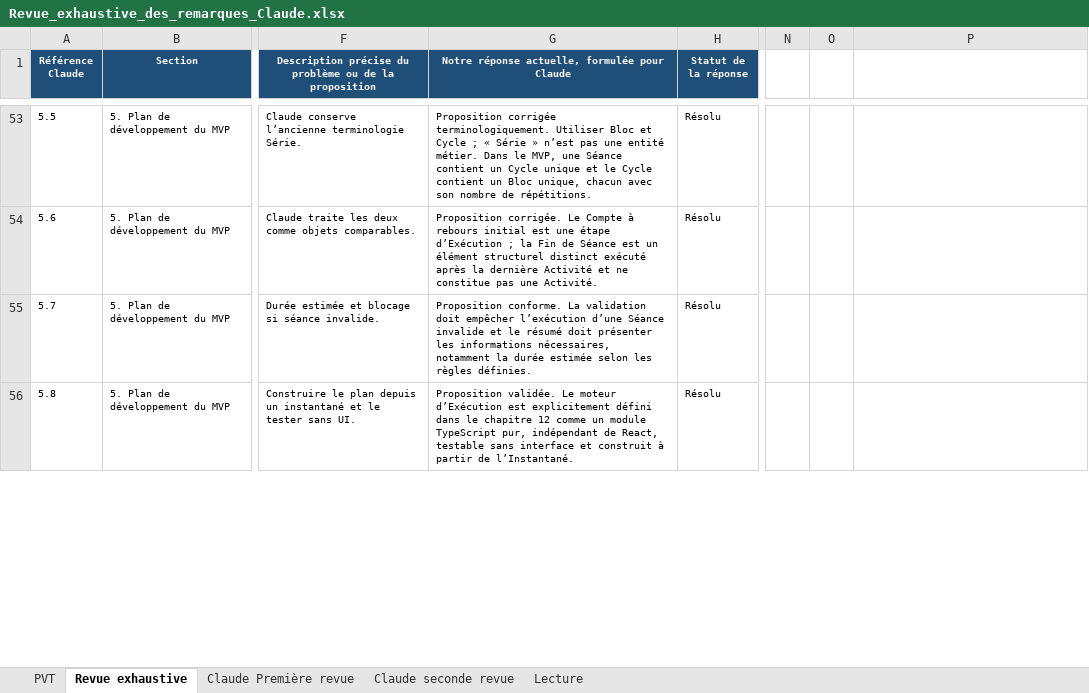
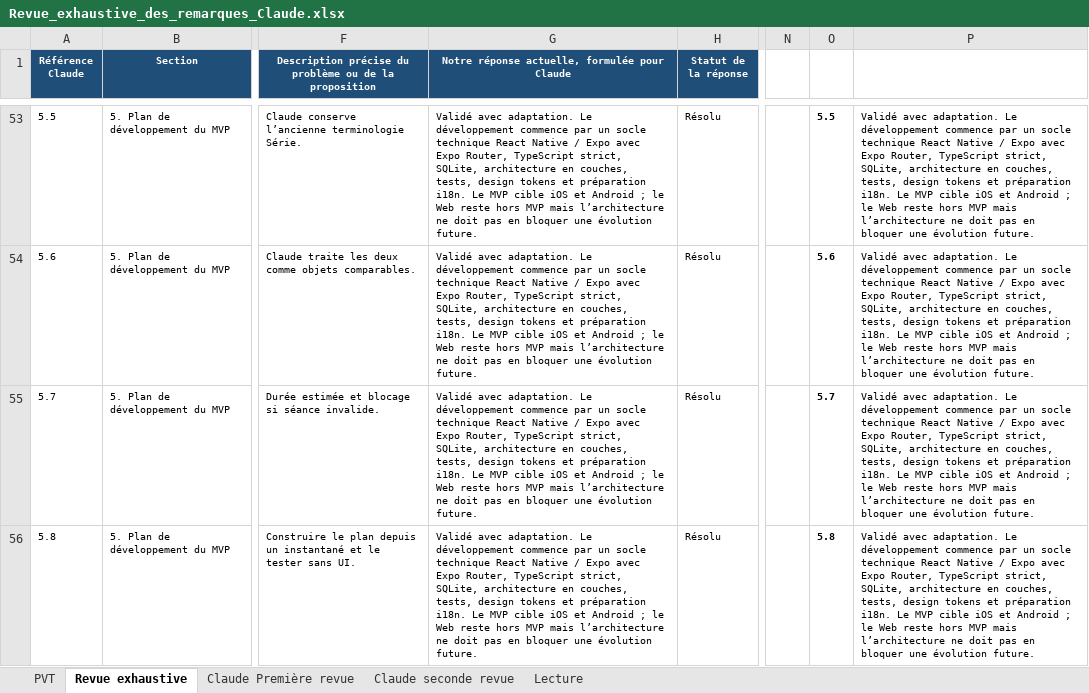
Before and after one commit to MyUncried/Application-Routine, an Excel workbook: docs/Revue-claude/Revue_exhaustive_des_remarques_Claude.xlsx, sheet Revue exhaustive, drawn as a sheet; only a part is shown, gaps mark what is left out; values as stored, in another font and other column widths than the file's, no borders; table styles not drawn; the diff covers the shown part only; the diff names each change by its address in the sheet, - before the commit and + after, or states it on an @@ line.

Commit message:
Finaliser la documentation après revue Claude

```diff
--- a/docs/Revue-claude/Revue_exhaustive_des_remarques_Claude.xlsx (sheet Revue exhaustive)
+++ b/docs/Revue-claude/Revue_exhaustive_des_remarques_Claude.xlsx (sheet Revue exhaustive)
-G53: Proposition corrigée terminologiquement. Utiliser Bloc et Cycle ; « Série » n’est pas une entité métier. Dans le MVP, une Séance contient un Cycle unique et le Cycle contient un Bloc unique, chacun avec son nombre de répétitions.
+G53: Validé avec adaptation. Le développement commence par un socle technique React Native / Expo avec Expo Router, TypeScript strict, SQLite, architecture en couches, tests, design tokens et préparation i18n. Le MVP cible iOS et Android ; le Web reste hors MVP mais l’architecture ne doit pas en bloquer une évolution future.
-O53: (empty)
+O53: 5.5
-P53:P56: (empty)
+P53:P56: Validé avec adaptation. Le développement commence par un socle technique React Native / Expo avec Expo Router, TypeScript strict, SQLite, architecture en couches, tests, design tokens et préparation i18n. Le MVP cible iOS et Android ; le Web reste hors MVP mais l’architecture ne doit pas en bloquer une évolution future.
-G54: Proposition corrigée. Le Compte à rebours initial est une étape d’Exécution ; la Fin de Séance est un élément structurel distinct exécuté après la dernière Activité et ne constitue pas une Activité.
+G54: Validé avec adaptation. Le développement commence par un socle technique React Native / Expo avec Expo Router, TypeScript strict, SQLite, architecture en couches, tests, design tokens et préparation i18n. Le MVP cible iOS et Android ; le Web reste hors MVP mais l’architecture ne doit pas en bloquer une évolution future.
-O54: (empty)
+O54: 5.6
-G55: Proposition conforme. La validation doit empêcher l’exécution d’une Séance invalide et le résumé doit présenter les informations nécessaires, notamment la durée estimée selon les règles définies.
+G55: Validé avec adaptation. Le développement commence par un socle technique React Native / Expo avec Expo Router, TypeScript strict, SQLite, architecture en couches, tests, design tokens et préparation i18n. Le MVP cible iOS et Android ; le Web reste hors MVP mais l’architecture ne doit pas en bloquer une évolution future.
-O55: (empty)
+O55: 5.7
-G56: Proposition validée. Le moteur d’Exécution est explicitement défini dans le chapitre 12 comme un module TypeScript pur, indépendant de React, testable sans interface et construit à partir de l’Instantané.
+G56: Validé avec adaptation. Le développement commence par un socle technique React Native / Expo avec Expo Router, TypeScript strict, SQLite, architecture en couches, tests, design tokens et préparation i18n. Le MVP cible iOS et Android ; le Web reste hors MVP mais l’architecture ne doit pas en bloquer une évolution future.
-O56: (empty)
+O56: 5.8
```
Also changed, not shown: 88 edited cells elsewhere in this sheet, charts or pictures, 10 other files.
